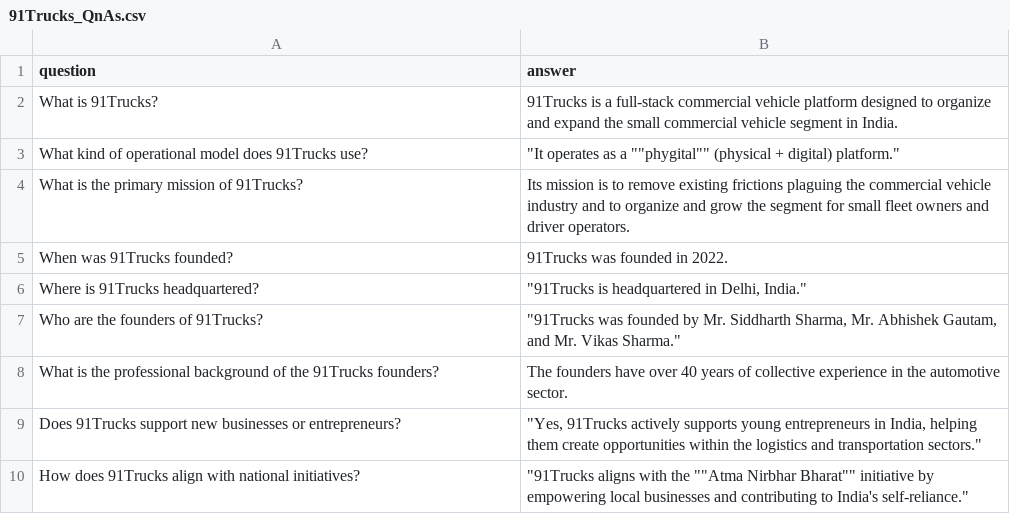
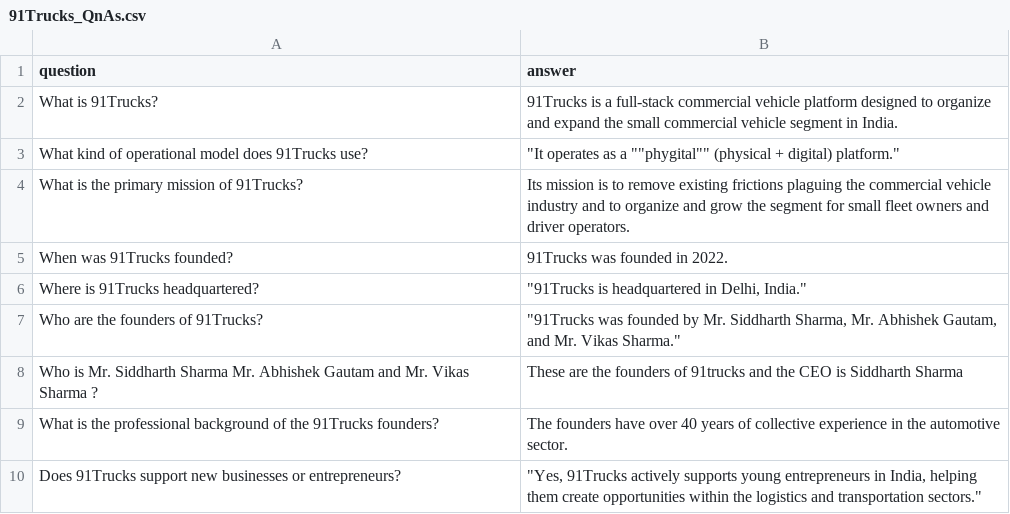
Before and after one commit to kumartusha/stream_deployed, a CSV file: data/91Trucks_QnAs.csv, drawn as a sheet; only a part is shown; the shorter side is filled out with more unchanged rows; the diff names each change by its address in the sheet, - before the commit and + after, or states it on an @@ line.

```diff
--- a/data/91Trucks_QnAs.csv
+++ b/data/91Trucks_QnAs.csv
+row 8: Who is Mr. Siddharth Sharma Mr. Abhishek Gautam and Mr. Vikas Sharma ? | These are the founders of 91trucks and the CEO is Siddharth Sharma
```
Also changed, not shown: 1 other file.
